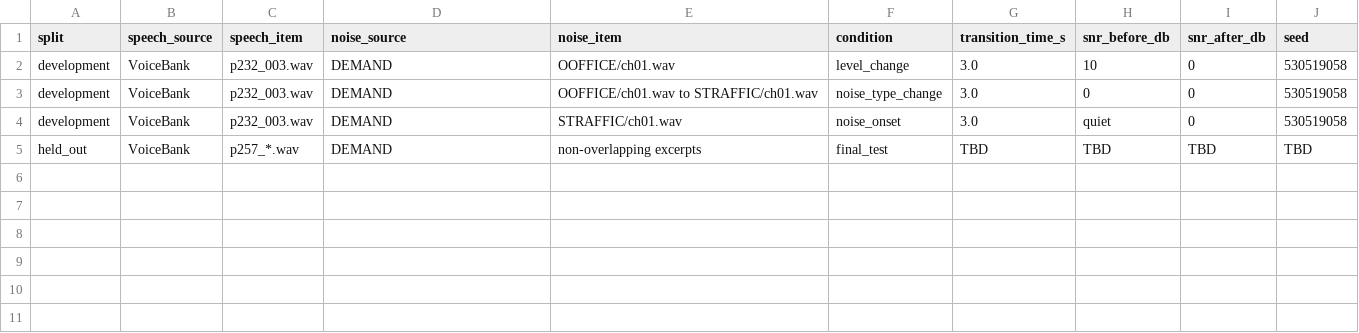
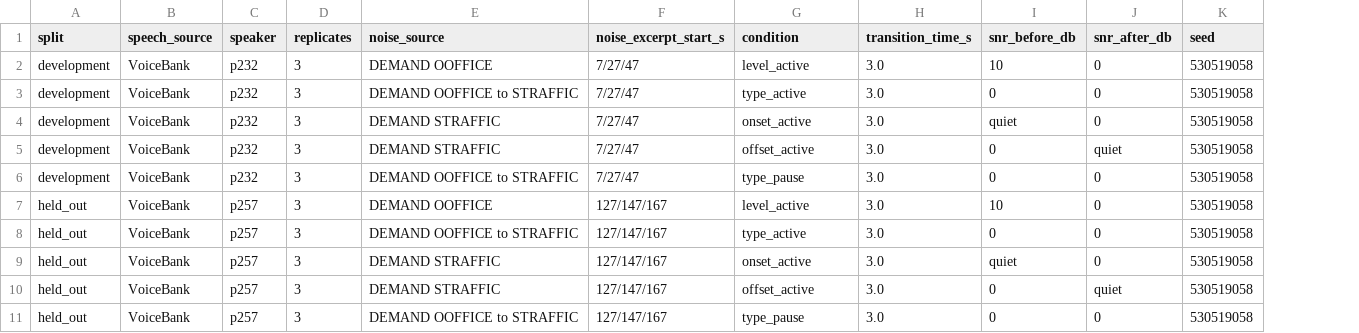
Before and after one commit to Liyaxuxu/elec5305-project-530519058, a CSV file: data/experiment_manifest.csv, drawn as a sheet; removed rows and columns are numbered as before the commit, all else as after; the diff names each change by its address in the sheet, - before the commit and + after, or states it on an @@ line.

Commit message:
Expand transition study with held-out evaluation

```diff
--- a/data/experiment_manifest.csv
+++ b/data/experiment_manifest.csv
-column C (speech_item), rows 2-5: p232_003.wav | p232_003.wav | p232_003.wav | p257_*.wav
+column C (speaker), rows 2-4: all p232; row 9: p257
+column D (replicates), rows 2-4: all 3; row 9: 3
-column E (noise_item), rows 2-5: OOFFICE/ch01.wav | OOFFICE/ch01.wav to STRAFFIC/ch01.wav | STRAFFIC/ch01.wav | non-overlapping excerpts
+column F (noise_excerpt_start_s), rows 2-4: all 7/27/47; row 9: 127/147/167
-E2 (noise_source): DEMAND
+E2 (noise_source): DEMAND OOFFICE
-G2 (condition): level_change
+G2 (condition): level_active
-E3 (noise_source): DEMAND
+E3 (noise_source): DEMAND OOFFICE to STRAFFIC
-G3 (condition): noise_type_change
+G3 (condition): type_active
-E4 (noise_source): DEMAND
+E4 (noise_source): DEMAND STRAFFIC
-G4 (condition): noise_onset
+G4 (condition): onset_active
+row 5: development | VoiceBank | p232 | 3 | DEMAND STRAFFIC | 7/27/47 | offset_active | 3.0 | 0 | quiet | 530519058
+row 6: development | VoiceBank | p232 | 3 | DEMAND OOFFICE to STRAFFIC | 7/27/47 | type_pause | 3.0 | 0 | 0 | 530519058
+row 7: held_out | VoiceBank | p257 | 3 | DEMAND OOFFICE | 127/147/167 | level_active | 3.0 | 10 | 0 | 530519058
+row 8: held_out | VoiceBank | p257 | 3 | DEMAND OOFFICE to STRAFFIC | 127/147/167 | type_active | 3.0 | 0 | 0 | 530519058
-E9 (noise_source): DEMAND
+E9 (noise_source): DEMAND STRAFFIC
-G9 (condition): final_test
+G9 (condition): onset_active
-H9 (transition_time_s): TBD
+H9 (transition_time_s): 3.0
-I9 (snr_before_db): TBD
+I9 (snr_before_db): quiet
-J9 (snr_after_db): TBD
+J9 (snr_after_db): 0
-K9 (seed): TBD
+K9 (seed): 530519058
+row 10: held_out | VoiceBank | p257 | 3 | DEMAND STRAFFIC | 127/147/167 | offset_active | 3.0 | 0 | quiet | 530519058
+row 11: held_out | VoiceBank | p257 | 3 | DEMAND OOFFICE to STRAFFIC | 127/147/167 | type_pause | 3.0 | 0 | 0 | 530519058
```
Also changed, not shown: 25 other files.
